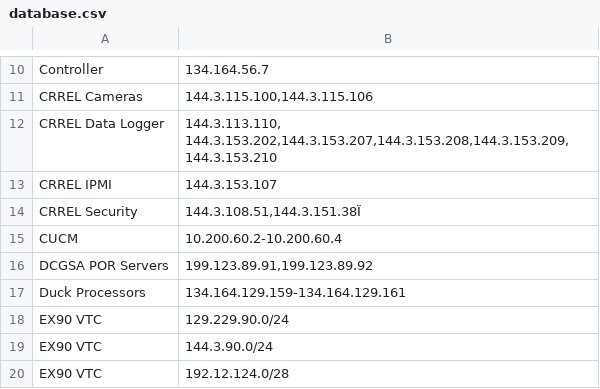
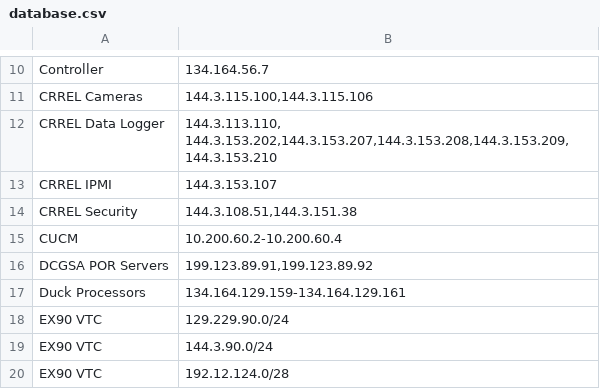
Before and after one commit to dhenrygithub/RDE-exclusion-list, a CSV file: database.csv, drawn as a sheet; only a part is shown, gaps mark what is left out.

```diff
--- a/database.csv
+++ b/database.csv
@@ -13,3 +13,3 @@ CRREL Data Logger,"144.3.113.110, 144.3.153.202,144.3.153.207,144.3.153.208,144.
 CRREL IPMI,144.3.153.107
-CRREL Security,"144.3.108.51,144.3.151.38Ï"
+CRREL Security,"144.3.108.51,144.3.151.38"
 CUCM ,10.200.60.2-10.200.60.4
```
Also changed, not shown: 13 other files.
